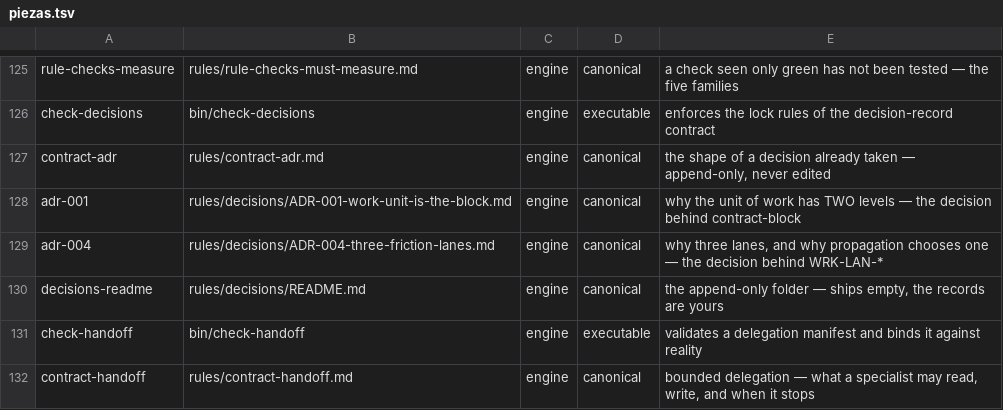
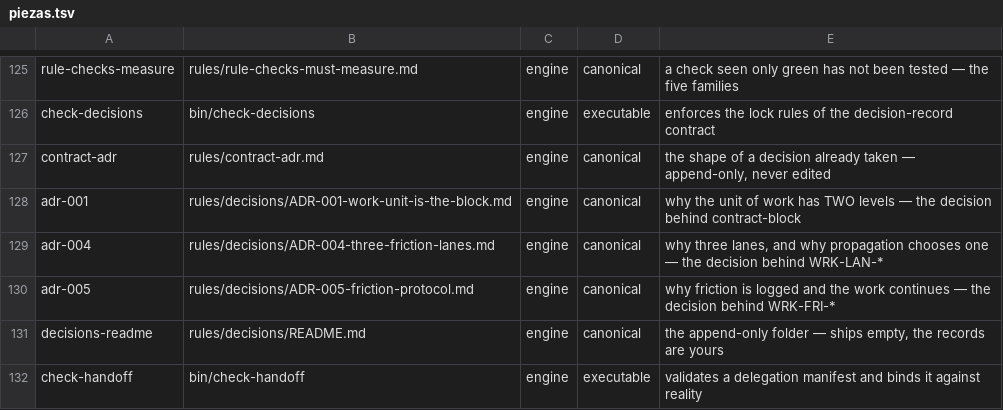
Before and after one commit to for3slabs/mente-os, a TSV file: Mente/piezas.tsv, drawn as a sheet; only a part is shown, gaps mark what is left out; the shorter side is filled out with more unchanged rows; the diff names each change by its address in the sheet, - before the commit and + after, or states it on an @@ line.

Commit message:
adr(3/20): comply, log the friction, propose at close — and the evidence it lacked
ADR-005 into the engine. Q9 is the one that changed this record.

🔴 THE ORIGINAL SAID `Evidence: none — process design`, and that was the honest
answer when it was decided. ⭐ It is no longer true: the protocol has since been
observed working. A real block logged a friction against a gap in its own
tooling, wrote the proposal into its closing, and finished the work anyway.

⛔ What did NOT happen is the evidence: the block did not stop, did not fix the
tooling out of scope, and did not silently work around the gap. All three are
what the protocol exists to prevent, and all three were available to it.

Q8 added two rejected alternatives the original did not name:
- ask the owner every time — one person becomes the bottleneck, and the cost
  lands on the rule that fires most, which is usually the one working best
- log it and stop — the work halts for a rule dispute, so the dispute is what
  gets remembered instead of the work

And it sharpened the one it did name: "let the agent skip a rule it judges
wrong" fails because ⚠️ every rule looks wrong from inside the task it is
obstructing — that is what a rule IS. The judgment is made at the worst
possible moment, by the party the rule exists to constrain.

Q11 boundary declared: 🔴 real damage does not go through this protocol. It
stops immediately and is raised — never logged and continued.

Q6 verified rather than assumed: the rule declares friction_threshold: 3 and
the ADR fixes no number at all. Coherent — ⬜ the count is the installation's,
and a record that hardcoded it would contradict the rule it produced.

⭐ And the load-bearing sentence, which no rule states: proposing at CLOSE means
the proposal is argued from what the rule actually cost, not from how it felt
while it was in the way.

56 pieces · 227 checks · 0 failed · 0 leaks.

```diff
--- a/Mente/piezas.tsv
+++ b/Mente/piezas.tsv
+row 130: adr-005 | rules/decisions/ADR-005-friction-protocol.md | engine | canonical | why friction is logged and the work continues — the decision behind WRK-FRI-*
```
Also changed, not shown: 3 other files.
